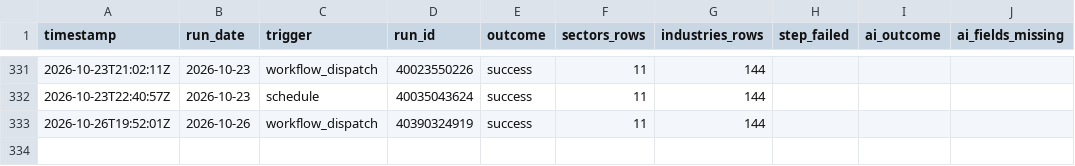
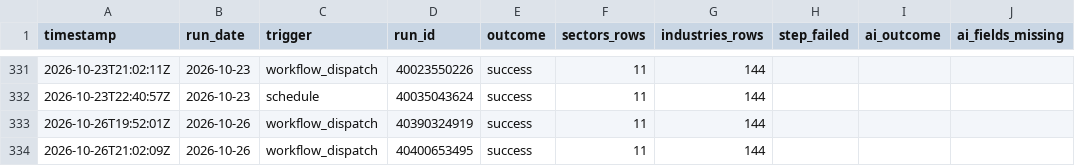
Before and after one commit to clarencelam2000/finviz-groups-tracker, a CSV file: data/fetch_log.csv, drawn as a sheet; only a part is shown, gaps mark what is left out; the diff names each change by its address in the sheet, - before the commit and + after, or states it on an @@ line.

```diff
--- a/data/fetch_log.csv
+++ b/data/fetch_log.csv
+row 334: 2026-10-26T21:02:09Z | 2026-10-26 | workflow_dispatch | 40400653495 | success | 11 | 144
```
Also changed, not shown: data/benchmark/snapshots.csv, data/picks/eval/group_scores.csv, 6 other files.
